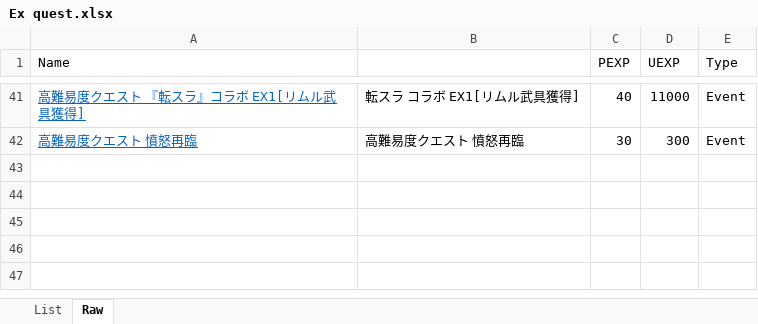
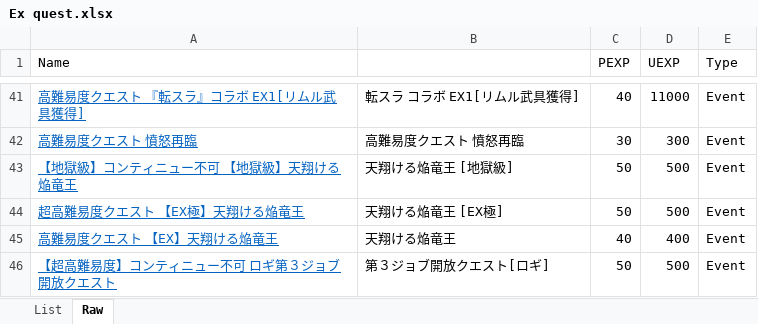
Before and after one commit to Snowdome/tagatame, an Excel workbook: Ex quest.xlsx, sheet Raw, drawn as a sheet; only a part is shown, gaps mark what is left out; values as stored, in another font and other column widths than the file's, no borders; the diff names each change by its address in the sheet, - before the commit and + after, or states it on an @@ line.

```diff
--- a/Ex quest.xlsx (sheet Raw)
+++ b/Ex quest.xlsx (sheet Raw)
+row 43: 【地獄級】コンティニュー不可 【地獄級】天翔ける焔竜王 | 天翔ける焔竜王 [地獄級] | 50 | 500 | Event
+row 44: 超高難易度クエスト 【EX極】天翔ける焔竜王 | 天翔ける焔竜王 [EX極] | 50 | 500 | Event
+row 45: 高難易度クエスト 【EX】天翔ける焔竜王 | 天翔ける焔竜王 | 40 | 400 | Event
+row 46: 【超高難易度】コンティニュー不可 ロギ第３ジョブ開放クエスト | 第３ジョブ開放クエスト[ロギ] | 50 | 500 | Event
```
Also changed, not shown: sheet List, hidden cells.
